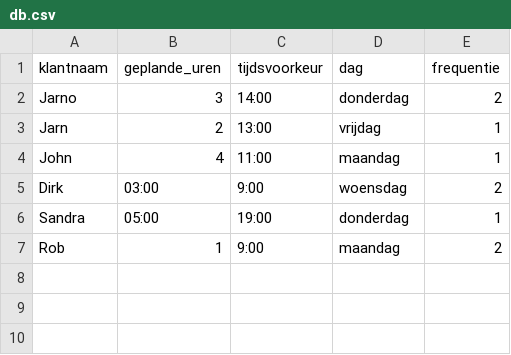
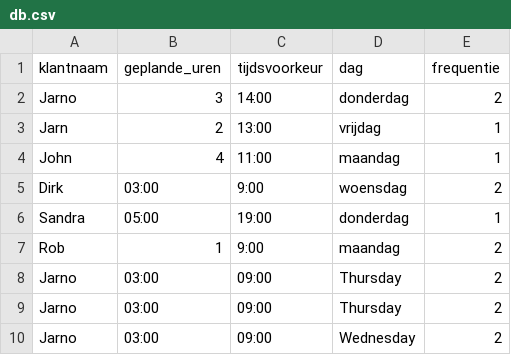
Before and after one commit to jVaerewijck/TrendsinAI_PlanningAgent, a CSV file: db.csv, drawn as a sheet.

```diff
--- a/db.csv
+++ b/db.csv
@@ -7 +7,4 @@ Sandra,05:00,19:00,donderdag,1
 Rob,1,9:00,maandag,2
+Jarno,03:00,09:00,Thursday,2
+Jarno,03:00,09:00,Thursday,2
+Jarno,03:00,09:00,Wednesday,2
```
Also changed, not shown: 3 other files.
